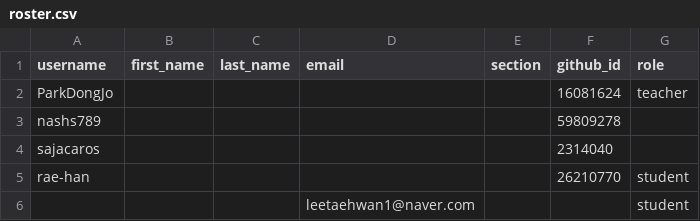
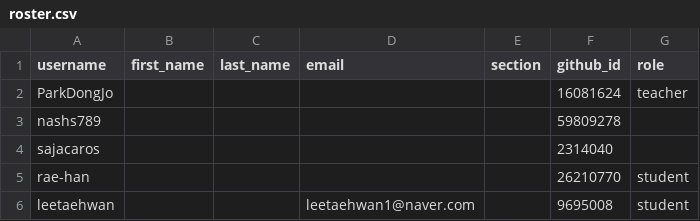
Before and after one commit to studycamp-org/classroom50, a CSV file: sysdesign-2/roster.csv, drawn as a sheet.

Commit message:
[Classroom 50] Sync roster from teams: sysdesign-2

```diff
--- a/sysdesign-2/roster.csv
+++ b/sysdesign-2/roster.csv
@@ -5,2 +5,2 @@ sajacaros,,,,,2314040,
 rae-han,,,,,26210770,student
-,,,leetaehwan1@naver.com,,,student
+leetaehwan,,,leetaehwan1@naver.com,,9695008,student
```
